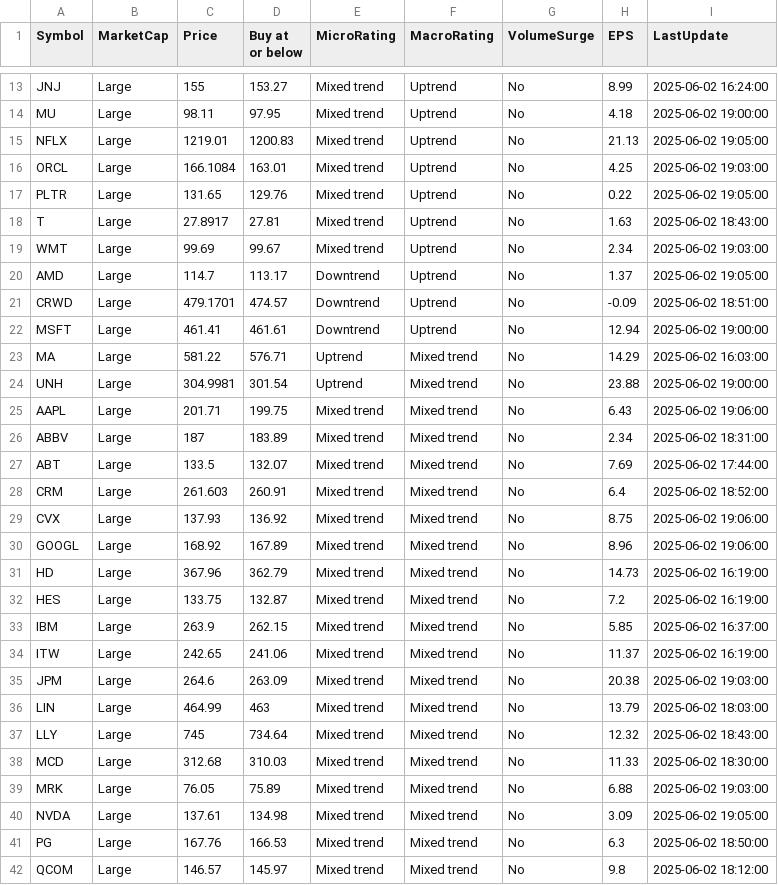
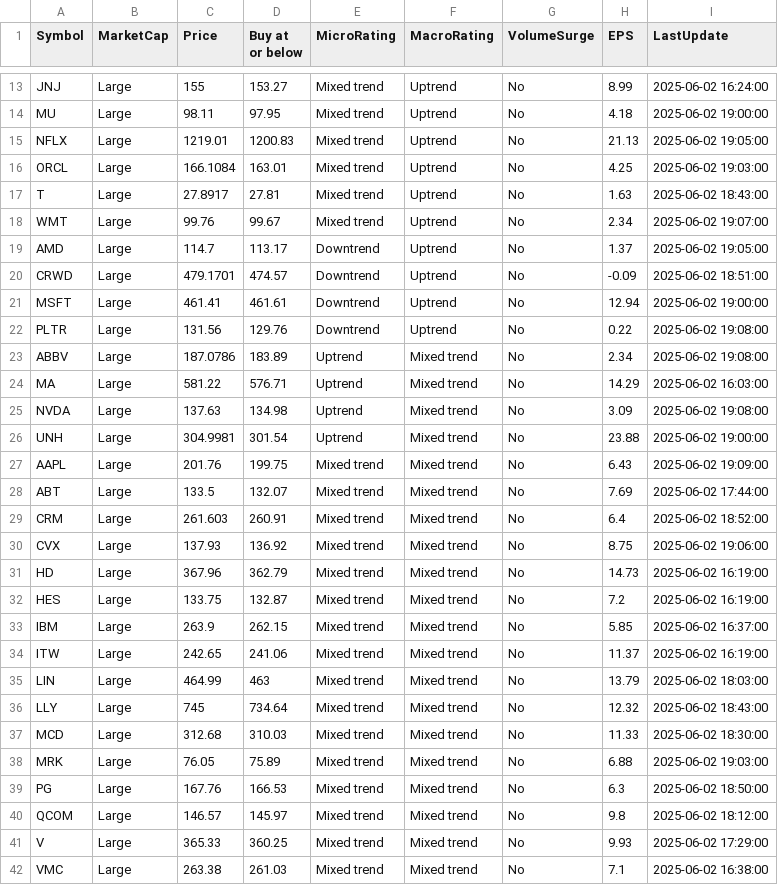
Before and after one commit to kuppal3gt/MSF, a CSV file: results_essential.csv, drawn as a sheet; only a part is shown, gaps mark what is left out; the shorter side is filled out with more unchanged rows; the diff covers the shown part only.

```diff
--- a/results_essential.csv
+++ b/results_essential.csv
@@ -16,5 +16,4 @@
 "ORCL","Large",166.1084,163.01,"Mixed trend","Uptrend","No",4.25,"2025-06-02 19:03:00"
-"PLTR","Large",131.65,129.76,"Mixed trend","Uptrend","No",0.22,"2025-06-02 19:05:00"
 "T","Large",27.8917,27.81,"Mixed trend","Uptrend","No",1.63,"2025-06-02 18:43:00"
-"WMT","Large",99.69,99.67,"Mixed trend","Uptrend","No",2.34,"2025-06-02 19:03:00"
+"WMT","Large",99.76,99.67,"Mixed trend","Uptrend","No",2.34,"2025-06-02 19:07:00"
 "AMD","Large",114.7,113.17,"Downtrend","Uptrend","No",1.37,"2025-06-02 19:05:00"
@@ -22,6 +21,8 @@
 "MSFT","Large",461.41,461.61,"Downtrend","Uptrend","No",12.94,"2025-06-02 19:00:00"
+"PLTR","Large",131.56,129.76,"Downtrend","Uptrend","No",0.22,"2025-06-02 19:08:00"
+"ABBV","Large",187.0786,183.89,"Uptrend","Mixed trend","No",2.34,"2025-06-02 19:08:00"
 "MA","Large",581.22,576.71,"Uptrend","Mixed trend","No",14.29,"2025-06-02 16:03:00"
+"NVDA","Large",137.63,134.98,"Uptrend","Mixed trend","No",3.09,"2025-06-02 19:08:00"
 "UNH","Large",304.9981,301.54,"Uptrend","Mixed trend","No",23.88,"2025-06-02 19:00:00"
-"AAPL","Large",201.71,199.75,"Mixed trend","Mixed trend","No",6.43,"2025-06-02 19:06:00"
-"ABBV","Large",187,183.89,"Mixed trend","Mixed trend","No",2.34,"2025-06-02 18:31:00"
+"AAPL","Large",201.76,199.75,"Mixed trend","Mixed trend","No",6.43,"2025-06-02 19:09:00"
 "ABT","Large",133.5,132.07,"Mixed trend","Mixed trend","No",7.69,"2025-06-02 17:44:00"
@@ -29,3 +30,2 @@
 "CVX","Large",137.93,136.92,"Mixed trend","Mixed trend","No",8.75,"2025-06-02 19:06:00"
-"GOOGL","Large",168.92,167.89,"Mixed trend","Mixed trend","No",8.96,"2025-06-02 19:06:00"
 "HD","Large",367.96,362.79,"Mixed trend","Mixed trend","No",14.73,"2025-06-02 16:19:00"
@@ -34,3 +34,2 @@
 "ITW","Large",242.65,241.06,"Mixed trend","Mixed trend","No",11.37,"2025-06-02 16:19:00"
-"JPM","Large",264.6,263.09,"Mixed trend","Mixed trend","No",20.38,"2025-06-02 19:03:00"
 "LIN","Large",464.99,463,"Mixed trend","Mixed trend","No",13.79,"2025-06-02 18:03:00"
@@ -39,3 +38,2 @@
 "MRK","Large",76.05,75.89,"Mixed trend","Mixed trend","No",6.88,"2025-06-02 19:03:00"
-"NVDA","Large",137.61,134.98,"Mixed trend","Mixed trend","No",3.09,"2025-06-02 19:05:00"
 "PG","Large",167.76,166.53,"Mixed trend","Mixed trend","No",6.3,"2025-06-02 18:50:00"
```
Also changed, not shown: 3 added rows, 1 removed row and 6 edited cells elsewhere in this file, results.csv, results_basic.csv, 1 other file.
